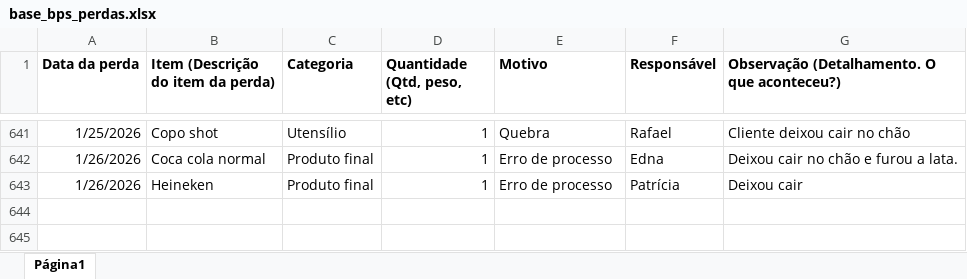
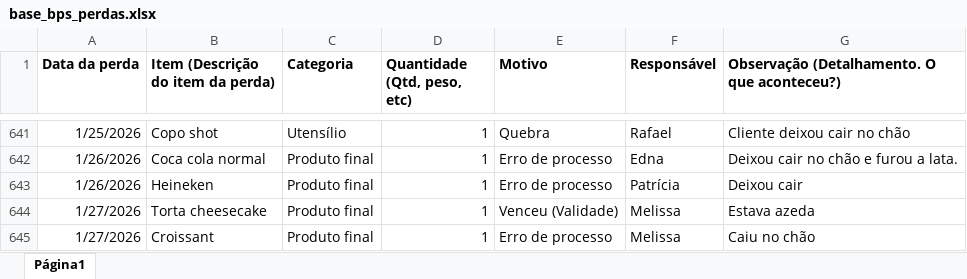
Before and after one commit to alexpereira82log-ui/scada_cafe, an Excel workbook: base_bps_perdas.xlsx, sheet Página1, drawn as a sheet; only a part is shown, gaps mark what is left out; values as stored, in another font and other column widths than the file's, no borders; charts and pictures not drawn; the diff names each change by its address in the sheet, - before the commit and + after, or states it on an @@ line.

```diff
--- a/base_bps_perdas.xlsx (sheet Página1)
+++ b/base_bps_perdas.xlsx (sheet Página1)
+row 644: 1/27/2026 | Torta cheesecake | Produto final | 1 | Venceu (Validade) | Melissa | Estava azeda
+row 645: 1/27/2026 | Croissant | Produto final | 1 | Erro de processo | Melissa | Caiu no chão
```
Also changed, not shown: base_bps.xlsx, base_bps_comissao.xlsx, 5 other files.
